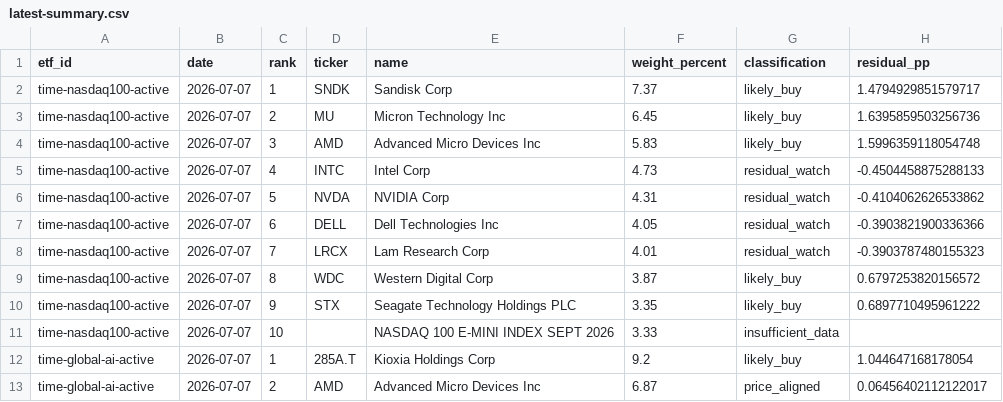
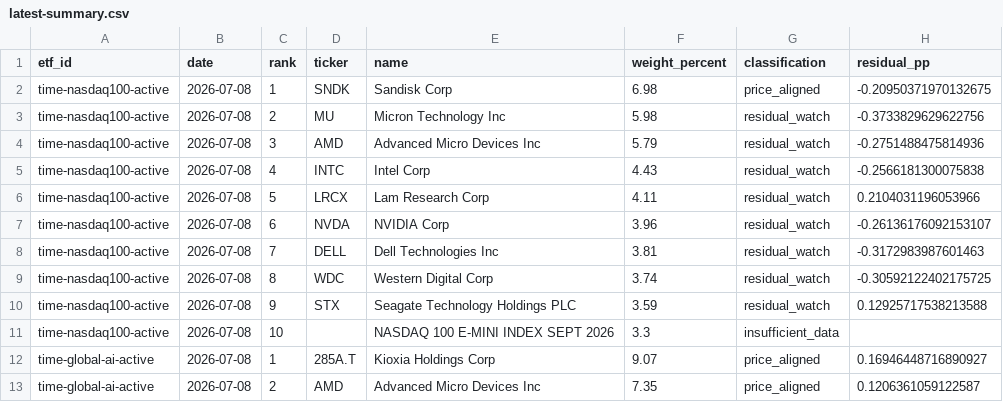
Before and after one commit to SonChangGi/etf-tracking, a CSV file: data/latest-summary.csv, drawn as a sheet; only a part is shown; the diff covers the shown part only.

```diff
--- a/data/latest-summary.csv
+++ b/data/latest-summary.csv
@@ -1,13 +1,13 @@
 etf_id,date,rank,ticker,name,weight_percent,classification,residual_pp
-time-nasdaq100-active,2026-07-07,1,SNDK,Sandisk Corp,7.37,likely_buy,1.4794929851579717
-time-nasdaq100-active,2026-07-07,2,MU,Micron Technology Inc,6.45,likely_buy,1.6395859503256736
-time-nasdaq100-active,2026-07-07,3,AMD,Advanced Micro Devices Inc,5.83,likely_buy,1.5996359118054748
-time-nasdaq100-active,2026-07-07,4,INTC,Intel Corp,4.73,residual_watch,-0.4504458875288133
-time-nasdaq100-active,2026-07-07,5,NVDA,NVIDIA Corp,4.31,residual_watch,-0.4104062626533862
-time-nasdaq100-active,2026-07-07,6,DELL,Dell Technologies Inc,4.05,residual_watch,-0.3903821900336366
-time-nasdaq100-active,2026-07-07,7,LRCX,Lam Research Corp,4.01,residual_watch,-0.3903787480155323
-time-nasdaq100-active,2026-07-07,8,WDC,Western Digital Corp,3.87,likely_buy,0.6797253820156572
-time-nasdaq100-active,2026-07-07,9,STX,Seagate Technology Holdings PLC,3.35,likely_buy,0.6897710495961222
-time-nasdaq100-active,2026-07-07,10,,NASDAQ 100 E-MINI INDEX SEPT 2026,3.33,insufficient_data,
-time-global-ai-active,2026-07-07,1,285A.T,Kioxia Holdings Corp,9.2,likely_buy,1.044647168178054
-time-global-ai-active,2026-07-07,2,AMD,Advanced Micro Devices Inc,6.87,price_aligned,0.06456402112122017
+time-nasdaq100-active,2026-07-08,1,SNDK,Sandisk Corp,6.98,price_aligned,-0.20950371970132675
+time-nasdaq100-active,2026-07-08,2,MU,Micron Technology Inc,5.98,residual_watch,-0.3733829629622756
+time-nasdaq100-active,2026-07-08,3,AMD,Advanced Micro Devices Inc,5.79,residual_watch,-0.2751488475814936
+time-nasdaq100-active,2026-07-08,4,INTC,Intel Corp,4.43,residual_watch,-0.2566181300075838
+time-nasdaq100-active,2026-07-08,5,LRCX,Lam Research Corp,4.11,residual_watch,0.2104031196053966
+time-nasdaq100-active,2026-07-08,6,NVDA,NVIDIA Corp,3.96,residual_watch,-0.26136176092153107
+time-nasdaq100-active,2026-07-08,7,DELL,Dell Technologies Inc,3.81,residual_watch,-0.3172983987601463
+time-nasdaq100-active,2026-07-08,8,WDC,Western Digital Corp,3.74,residual_watch,-0.30592122402175725
+time-nasdaq100-active,2026-07-08,9,STX,Seagate Technology Holdings PLC,3.59,residual_watch,0.12925717538213588
+time-nasdaq100-active,2026-07-08,10,,NASDAQ 100 E-MINI INDEX SEPT 2026,3.3,insufficient_data,
+time-global-ai-active,2026-07-08,1,285A.T,Kioxia Holdings Corp,9.07,price_aligned,0.16946448716890927
+time-global-ai-active,2026-07-08,2,AMD,Advanced Micro Devices Inc,7.35,price_aligned,0.1206361059122587
```
Also changed, not shown: 1 added row, 1 removed row and 59 edited cells elsewhere in this file, 9 other files.
